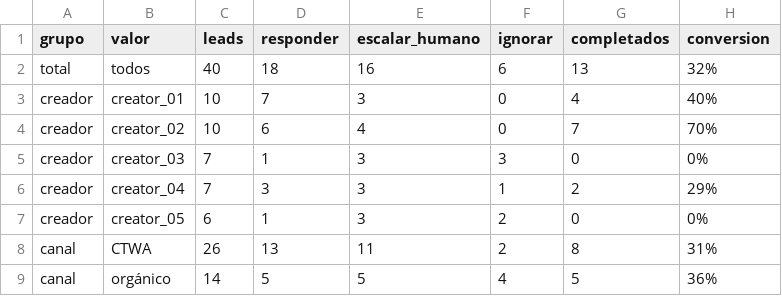
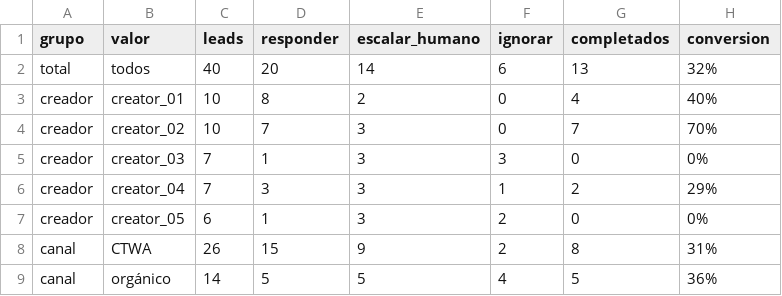
Before and after one commit to leonaidasup/alivio-norte-app, a CSV file: reports/funnel_metrics.csv, drawn as a sheet.

```diff
--- a/reports/funnel_metrics.csv
+++ b/reports/funnel_metrics.csv
@@ -1,5 +1,5 @@
 grupo,valor,leads,responder,escalar_humano,ignorar,completados,conversion
-total,todos,40,18,16,6,13,32%
-creador,creator_01,10,7,3,0,4,40%
-creador,creator_02,10,6,4,0,7,70%
+total,todos,40,20,14,6,13,32%
+creador,creator_01,10,8,2,0,4,40%
+creador,creator_02,10,7,3,0,7,70%
 creador,creator_03,7,1,3,3,0,0%
@@ -7,3 +7,3 @@ creador,creator_04,7,3,3,1,2,29%
 creador,creator_05,6,1,3,2,0,0%
-canal,CTWA,26,13,11,2,8,31%
+canal,CTWA,26,15,9,2,8,31%
 canal,orgánico,14,5,5,4,5,36%
```
Also changed, not shown: 6 other files.
